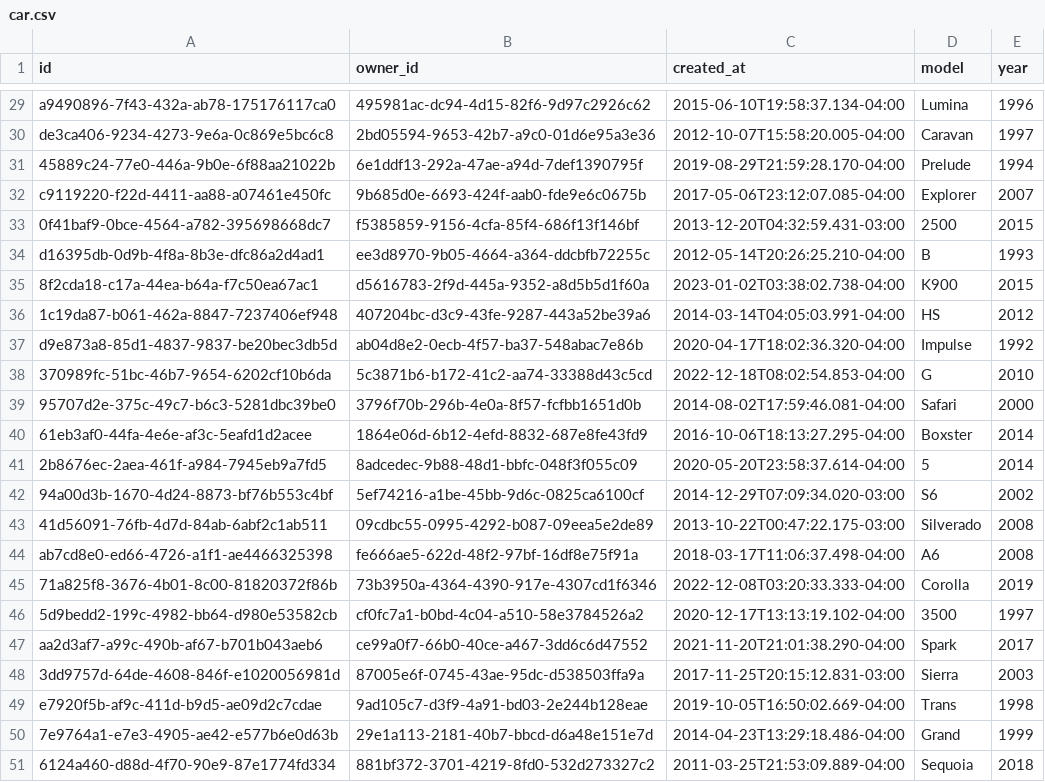
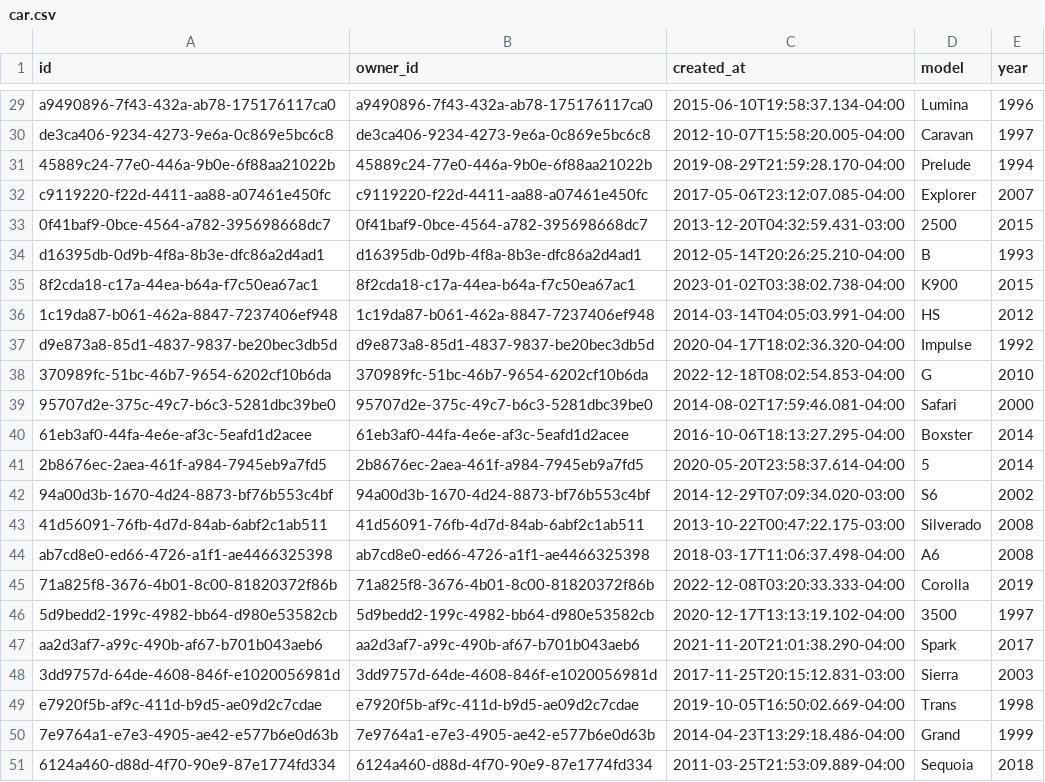
Before and after one commit to Ivoff/processo-seletivo-ultracar, a CSV file: Backend/Database/SQL/car.csv, drawn as a sheet; only a part is shown, gaps mark what is left out; the diff covers the shown part only; the diff names each change by its address in the sheet, - before the commit and + after, or states it on an @@ line.

```diff
--- a/Backend/Database/SQL/car.csv
+++ b/Backend/Database/SQL/car.csv
-B29 (owner_id): 495981ac-dc94-4d15-82f6-9d97c2926c62
+B29 (owner_id): a9490896-7f43-432a-ab78-175176117ca0
-B30 (owner_id): 2bd05594-9653-42b7-a9c0-01d6e95a3e36
+B30 (owner_id): de3ca406-9234-4273-9e6a-0c869e5bc6c8
-B31 (owner_id): 6e1ddf13-292a-47ae-a94d-7def1390795f
+B31 (owner_id): 45889c24-77e0-446a-9b0e-6f88aa21022b
-B32 (owner_id): 9b685d0e-6693-424f-aab0-fde9e6c0675b
+B32 (owner_id): c9119220-f22d-4411-aa88-a07461e450fc
-B33 (owner_id): f5385859-9156-4cfa-85f4-686f13f146bf
+B33 (owner_id): 0f41baf9-0bce-4564-a782-395698668dc7
-B34 (owner_id): ee3d8970-9b05-4664-a364-ddcbfb72255c
+B34 (owner_id): d16395db-0d9b-4f8a-8b3e-dfc86a2d4ad1
-B35 (owner_id): d5616783-2f9d-445a-9352-a8d5b5d1f60a
+B35 (owner_id): 8f2cda18-c17a-44ea-b64a-f7c50ea67ac1
-B36 (owner_id): 407204bc-d3c9-43fe-9287-443a52be39a6
+B36 (owner_id): 1c19da87-b061-462a-8847-7237406ef948
-B37 (owner_id): ab04d8e2-0ecb-4f57-ba37-548abac7e86b
+B37 (owner_id): d9e873a8-85d1-4837-9837-be20bec3db5d
-B38 (owner_id): 5c3871b6-b172-41c2-aa74-33388d43c5cd
+B38 (owner_id): 370989fc-51bc-46b7-9654-6202cf10b6da
-B39 (owner_id): 3796f70b-296b-4e0a-8f57-fcfbb1651d0b
+B39 (owner_id): 95707d2e-375c-49c7-b6c3-5281dbc39be0
-B40 (owner_id): 1864e06d-6b12-4efd-8832-687e8fe43fd9
+B40 (owner_id): 61eb3af0-44fa-4e6e-af3c-5eafd1d2acee
-B41 (owner_id): 8adcedec-9b88-48d1-bbfc-048f3f055c09
+B41 (owner_id): 2b8676ec-2aea-461f-a984-7945eb9a7fd5
-B42 (owner_id): 5ef74216-a1be-45bb-9d6c-0825ca6100cf
+B42 (owner_id): 94a00d3b-1670-4d24-8873-bf76b553c4bf
-B43 (owner_id): 09cdbc55-0995-4292-b087-09eea5e2de89
+B43 (owner_id): 41d56091-76fb-4d7d-84ab-6abf2c1ab511
-B44 (owner_id): fe666ae5-622d-48f2-97bf-16df8e75f91a
+B44 (owner_id): ab7cd8e0-ed66-4726-a1f1-ae4466325398
-B45 (owner_id): 73b3950a-4364-4390-917e-4307cd1f6346
+B45 (owner_id): 71a825f8-3676-4b01-8c00-81820372f86b
-B46 (owner_id): cf0fc7a1-b0bd-4c04-a510-58e3784526a2
+B46 (owner_id): 5d9bedd2-199c-4982-bb64-d980e53582cb
-B47 (owner_id): ce99a0f7-66b0-40ce-a467-3dd6c6d47552
+B47 (owner_id): aa2d3af7-a99c-490b-af67-b701b043aeb6
-B48 (owner_id): 87005e6f-0745-43ae-95dc-d538503ffa9a
+B48 (owner_id): 3dd9757d-64de-4608-846f-e1020056981d
-B49 (owner_id): 9ad105c7-d3f9-4a91-bd03-2e244b128eae
+B49 (owner_id): e7920f5b-af9c-411d-b9d5-ae09d2c7cdae
-B50 (owner_id): 29e1a113-2181-40b7-bbcd-d6a48e151e7d
+B50 (owner_id): 7e9764a1-e7e3-4905-ae42-e577b6e0d63b
-B51 (owner_id): 881bf372-3701-4219-8fd0-532d273327c2
+B51 (owner_id): 6124a460-d88d-4f70-90e9-87e1774fd334
```
Also changed, not shown: 27 edited cells elsewhere in this file, Backend/Database/SQL/clients.csv, 33 other files.
